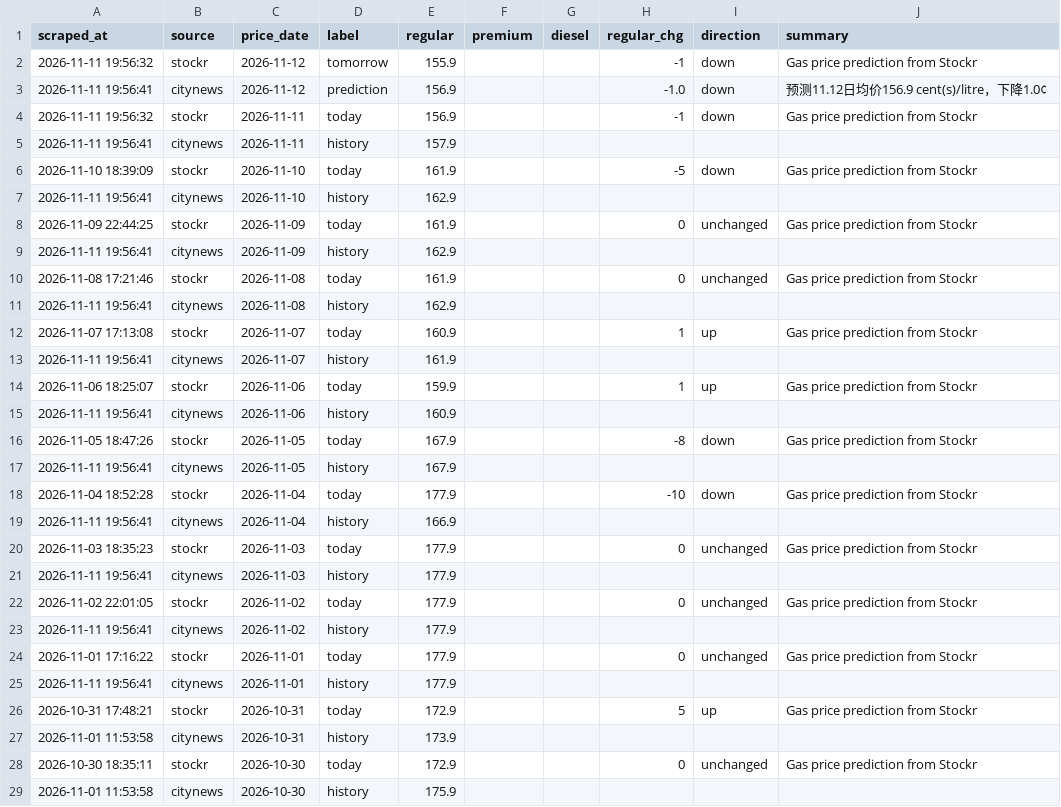
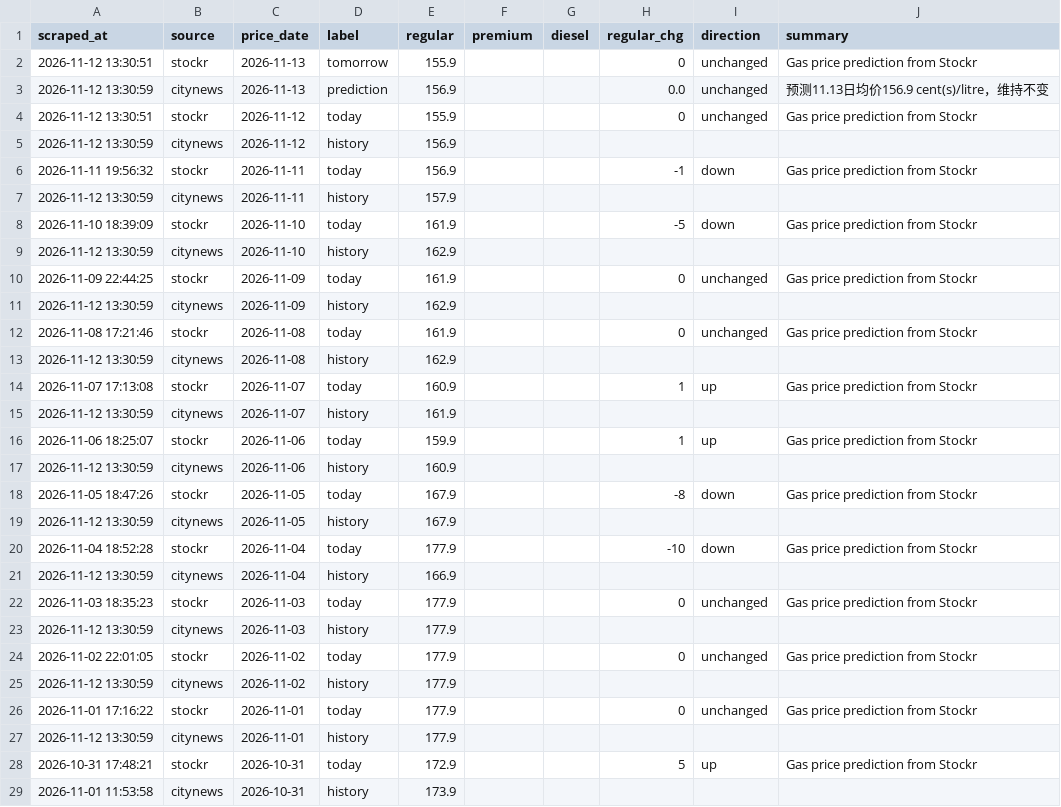
Before and after one commit to alecaloha/gaswise, a CSV file: gas_prices.csv, drawn as a sheet; only a part is shown; the shorter side is filled out with more unchanged rows.

```diff
--- a/gas_prices.csv
+++ b/gas_prices.csv
@@ -1,26 +1,28 @@
 scraped_at,source,price_date,label,regular,premium,diesel,regular_chg,direction,summary
-2026-11-11 19:56:32,stockr,2026-11-12,tomorrow,155.9,,,-1,down,Gas price prediction from Stockr
-2026-11-11 19:56:41,citynews,2026-11-12,prediction,156.9,,,-1.0,down,预测11.12日均价156.9 cent(s)/litre，下降1.0¢
+2026-11-12 13:30:51,stockr,2026-11-13,tomorrow,155.9,,,0,unchanged,Gas price prediction from Stockr
+2026-11-12 13:30:59,citynews,2026-11-13,prediction,156.9,,,0.0,unchanged,预测11.13日均价156.9 cent(s)/litre，维持不变
+2026-11-12 13:30:51,stockr,2026-11-12,today,155.9,,,0,unchanged,Gas price prediction from Stockr
+2026-11-12 13:30:59,citynews,2026-11-12,history,156.9,,,,,
 2026-11-11 19:56:32,stockr,2026-11-11,today,156.9,,,-1,down,Gas price prediction from Stockr
-2026-11-11 19:56:41,citynews,2026-11-11,history,157.9,,,,,
+2026-11-12 13:30:59,citynews,2026-11-11,history,157.9,,,,,
 2026-11-10 18:39:09,stockr,2026-11-10,today,161.9,,,-5,down,Gas price prediction from Stockr
-2026-11-11 19:56:41,citynews,2026-11-10,history,162.9,,,,,
+2026-11-12 13:30:59,citynews,2026-11-10,history,162.9,,,,,
 2026-11-09 22:44:25,stockr,2026-11-09,today,161.9,,,0,unchanged,Gas price prediction from Stockr
-2026-11-11 19:56:41,citynews,2026-11-09,history,162.9,,,,,
+2026-11-12 13:30:59,citynews,2026-11-09,history,162.9,,,,,
 2026-11-08 17:21:46,stockr,2026-11-08,today,161.9,,,0,unchanged,Gas price prediction from Stockr
-2026-11-11 19:56:41,citynews,2026-11-08,history,162.9,,,,,
+2026-11-12 13:30:59,citynews,2026-11-08,history,162.9,,,,,
 2026-11-07 17:13:08,stockr,2026-11-07,today,160.9,,,1,up,Gas price prediction from Stockr
-2026-11-11 19:56:41,citynews,2026-11-07,history,161.9,,,,,
+2026-11-12 13:30:59,citynews,2026-11-07,history,161.9,,,,,
 2026-11-06 18:25:07,stockr,2026-11-06,today,159.9,,,1,up,Gas price prediction from Stockr
-2026-11-11 19:56:41,citynews,2026-11-06,history,160.9,,,,,
+2026-11-12 13:30:59,citynews,2026-11-06,history,160.9,,,,,
 2026-11-05 18:47:26,stockr,2026-11-05,today,167.9,,,-8,down,Gas price prediction from Stockr
-2026-11-11 19:56:41,citynews,2026-11-05,history,167.9,,,,,
+2026-11-12 13:30:59,citynews,2026-11-05,history,167.9,,,,,
 2026-11-04 18:52:28,stockr,2026-11-04,today,177.9,,,-10,down,Gas price prediction from Stockr
-2026-11-11 19:56:41,citynews,2026-11-04,history,166.9,,,,,
+2026-11-12 13:30:59,citynews,2026-11-04,history,166.9,,,,,
 2026-11-03 18:35:23,stockr,2026-11-03,today,177.9,,,0,unchanged,Gas price prediction from Stockr
-2026-11-11 19:56:41,citynews,2026-11-03,history,177.9,,,,,
+2026-11-12 13:30:59,citynews,2026-11-03,history,177.9,,,,,
 2026-11-02 22:01:05,stockr,2026-11-02,today,177.9,,,0,unchanged,Gas price prediction from Stockr
-2026-11-11 19:56:41,citynews,2026-11-02,history,177.9,,,,,
+2026-11-12 13:30:59,citynews,2026-11-02,history,177.9,,,,,
 2026-11-01 17:16:22,stockr,2026-11-01,today,177.9,,,0,unchanged,Gas price prediction from Stockr
-2026-11-11 19:56:41,citynews,2026-11-01,history,177.9,,,,,
+2026-11-12 13:30:59,citynews,2026-11-01,history,177.9,,,,,
 2026-10-31 17:48:21,stockr,2026-10-31,today,172.9,,,5,up,Gas price prediction from Stockr
```
Also changed, not shown: 1 other file.
